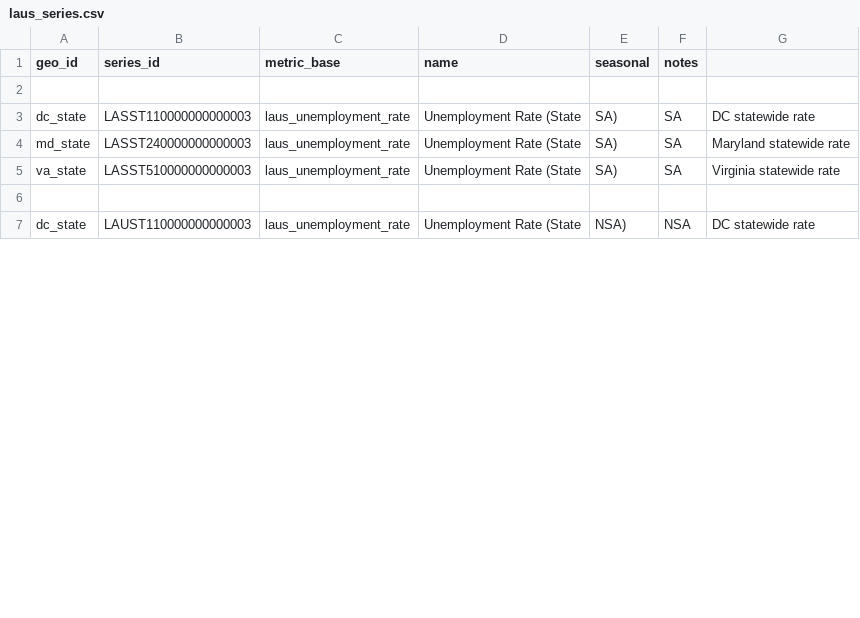
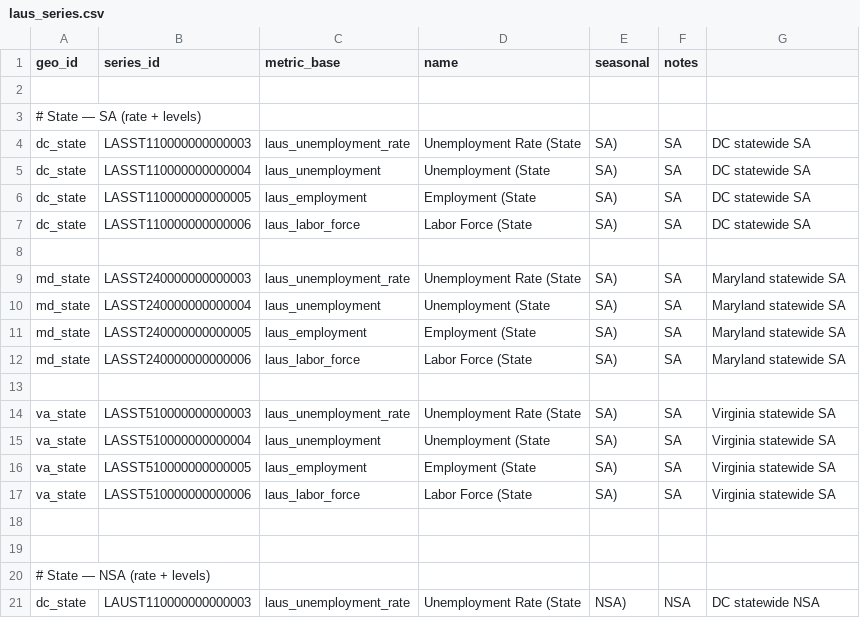
Before and after one commit to chineduezebuiroh/realestate-intel, a CSV file: config/laus_series.csv, drawn as a sheet; only a part is shown; the diff covers the shown part only.

Commit message:
Update laus_series.csv

```diff
--- a/config/laus_series.csv
+++ b/config/laus_series.csv
@@ -2,6 +2,20 @@ geo_id,series_id,metric_base,name,seasonal,notes
 
-dc_state,LASST110000000000003,laus_unemployment_rate,Unemployment Rate (State, SA),SA,DC statewide rate
-md_state,LASST240000000000003,laus_unemployment_rate,Unemployment Rate (State, SA),SA,Maryland statewide rate
-va_state,LASST510000000000003,laus_unemployment_rate,Unemployment Rate (State, SA),SA,Virginia statewide rate
+# State — SA (rate + levels)
+dc_state,LASST110000000000003,laus_unemployment_rate,Unemployment Rate (State, SA),SA,DC statewide SA
+dc_state,LASST110000000000004,laus_unemployment,Unemployment (State, SA),SA,DC statewide SA
+dc_state,LASST110000000000005,laus_employment,Employment (State, SA),SA,DC statewide SA
+dc_state,LASST110000000000006,laus_labor_force,Labor Force (State, SA),SA,DC statewide SA
 
-dc_state,LAUST110000000000003,laus_unemployment_rate,Unemployment Rate (State, NSA),NSA,DC statewide rate
+md_state,LASST240000000000003,laus_unemployment_rate,Unemployment Rate (State, SA),SA,Maryland statewide SA
+md_state,LASST240000000000004,laus_unemployment,Unemployment (State, SA),SA,Maryland statewide SA
+md_state,LASST240000000000005,laus_employment,Employment (State, SA),SA,Maryland statewide SA
+md_state,LASST240000000000006,laus_labor_force,Labor Force (State, SA),SA,Maryland statewide SA
+
+va_state,LASST510000000000003,laus_unemployment_rate,Unemployment Rate (State, SA),SA,Virginia statewide SA
+va_state,LASST510000000000004,laus_unemployment,Unemployment (State, SA),SA,Virginia statewide SA
+va_state,LASST510000000000005,laus_employment,Employment (State, SA),SA,Virginia statewide SA
+va_state,LASST510000000000006,laus_labor_force,Labor Force (State, SA),SA,Virginia statewide SA
+
+
+# State — NSA (rate + levels)
+dc_state,LAUST110000000000003,laus_unemployment_rate,Unemployment Rate (State, NSA),NSA,DC statewide NSA
```
Also changed, not shown: 11 added rows and 2 edited cells elsewhere in this file.
